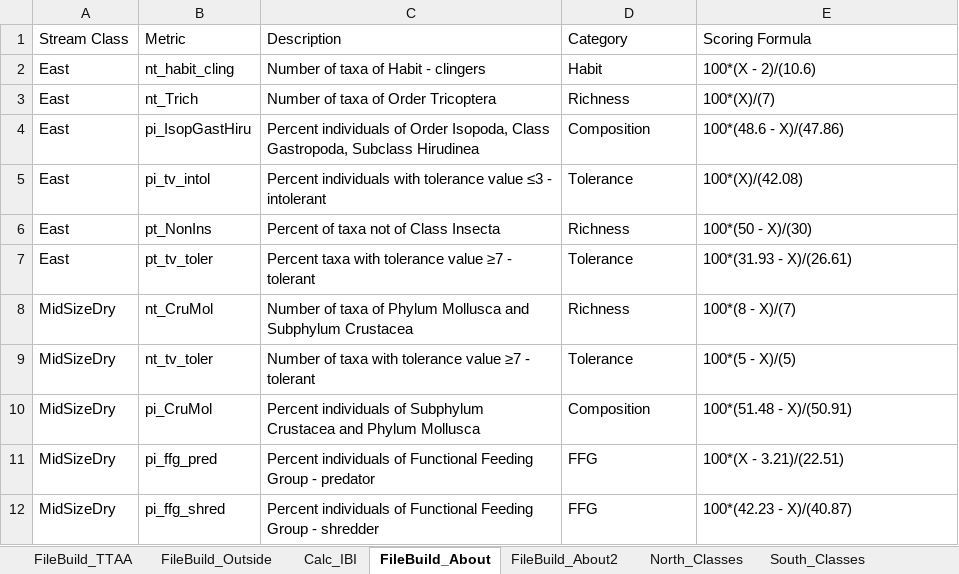
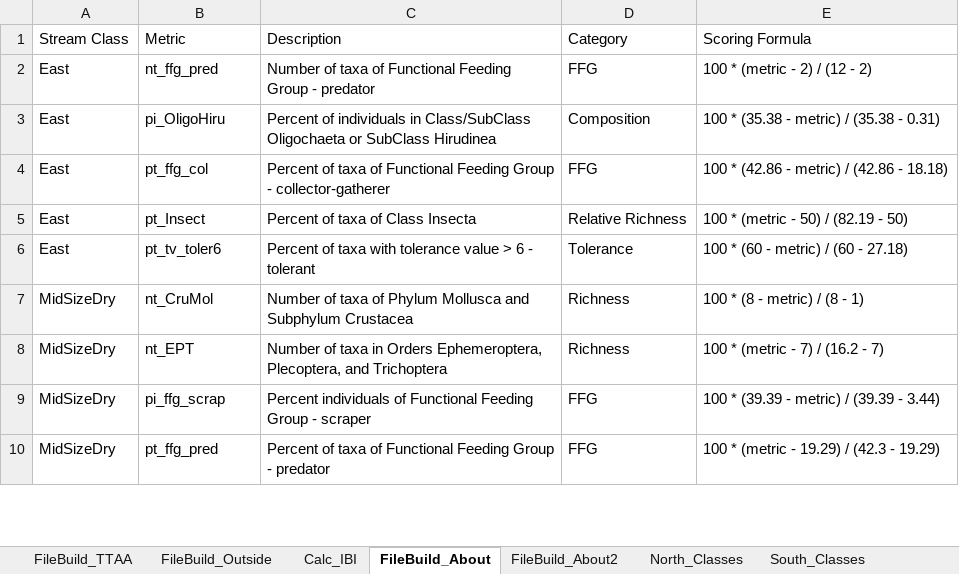
Before and after one commit to Blocktt/EGLEtools, an Excel workbook: inst/apps/EGLEtools/external/RMD/files/OutputFileSubtabs.xlsx, sheet FileBuild_About, drawn as a sheet; only a part is shown; values as stored, in another font and other column widths than the file's, no borders; removed rows and columns are numbered as before the commit, all else as after; the diff covers the shown part only; the diff names each change by its address in the sheet, - before the commit and + after, or states it on an @@ line.

```diff
--- a/inst/apps/EGLEtools/external/RMD/files/OutputFileSubtabs.xlsx (sheet FileBuild_About)
+++ b/inst/apps/EGLEtools/external/RMD/files/OutputFileSubtabs.xlsx (sheet FileBuild_About)
-B2 (Metric): nt_habit_cling
+B2 (Metric): nt_ffg_pred
-C2 (Description): Number of taxa of Habit - clingers
+C2 (Description): Number of taxa of Functional Feeding Group - predator
-D2 (Category): Habit
+D2 (Category): FFG
-E2 (Scoring Formula): 100*(X - 2)/(10.6)
+E2 (Scoring Formula): 100 * (metric - 2) / (12 - 2)
-row 3: East | nt_Trich | Number of taxa of Order Tricoptera | Richness | 100*(X)/(7)
-B3 (Metric): pi_IsopGastHiru
+B3 (Metric): pi_OligoHiru
-C3 (Description): Percent individuals of Order Isopoda, Class Gastropoda, Subclass Hirudinea
+C3 (Description): Percent of individuals in Class/SubClass Oligochaeta or SubClass Hirudinea
-E3 (Scoring Formula): 100*(48.6 - X)/(47.86)
+E3 (Scoring Formula): 100 * (35.38 - metric) / (35.38 - 0.31)
-B4 (Metric): pi_tv_intol
+B4 (Metric): pt_ffg_col
-C4 (Description): Percent individuals with tolerance value ≤3 - intolerant
+C4 (Description): Percent of taxa of Functional Feeding Group - collector-gatherer
-D4 (Category): Tolerance
+D4 (Category): FFG
-E4 (Scoring Formula): 100*(X)/(42.08)
+E4 (Scoring Formula): 100 * (42.86 - metric) / (42.86 - 18.18)
-B5 (Metric): pt_NonIns
+B5 (Metric): pt_Insect
-C5 (Description): Percent of taxa not of Class Insecta
+C5 (Description): Percent of taxa of Class Insecta
-D5 (Category): Richness
+D5 (Category): Relative Richness
-E5 (Scoring Formula): 100*(50 - X)/(30)
+E5 (Scoring Formula): 100 * (metric - 50) / (82.19 - 50)
-B6 (Metric): pt_tv_toler
+B6 (Metric): pt_tv_toler6
-C6 (Description): Percent taxa with tolerance value ≥7 - tolerant
+C6 (Description): Percent of taxa with tolerance value > 6 - tolerant
-E6 (Scoring Formula): 100*(31.93 - X)/(26.61)
+E6 (Scoring Formula): 100 * (60 - metric) / (60 - 27.18)
-E7 (Scoring Formula): 100*(8 - X)/(7)
+E7 (Scoring Formula): 100 * (8 - metric) / (8 - 1)
-B8 (Metric): nt_tv_toler
+B8 (Metric): nt_EPT
-C8 (Description): …of taxa with tolerance value ≥7 - tolerant
+C8 (Description): …of taxa in Orders Ephemeroptera, Plecoptera, and Trichoptera
-D8 (Category): Tolerance
+D8 (Category): Richness
-E8 (Scoring Formula): 100*(5 - X)/(5)
+E8 (Scoring Formula): 100 * (metric - 7) / (16.2 - 7)
-row 10: MidSizeDry | pi_CruMol | Percent individuals of Subphylum Crustacea and Phylum Mollusca | Composition | 100*(51.48 - X)/(50.91)
-B9 (Metric): pi_ffg_pred
+B9 (Metric): pi_ffg_scrap
-C9 (Description): …Group - predator
+C9 (Description): …Group - scraper
-E9 (Scoring Formula): 100*(X - 3.21)/(22.51)
+E9 (Scoring Formula): 100 * (39.39 - metric) / (39.39 - 3.44)
-B10 (Metric): pi_ffg_shred
+B10 (Metric): pt_ffg_pred
-C10 (Description): Percent individuals of Functional Feeding Group - shredder
+C10 (Description): Percent of taxa of Functional Feeding Group - predator
-E10 (Scoring Formula): 100*(42.23 - X)/(40.87)
+E10 (Scoring Formula): 100 * (metric - 19.29) / (42.3 - 19.29)
```
Also changed, not shown: 4 added rows, 8 removed rows and 66 edited cells elsewhere in this sheet, 5 other files.
